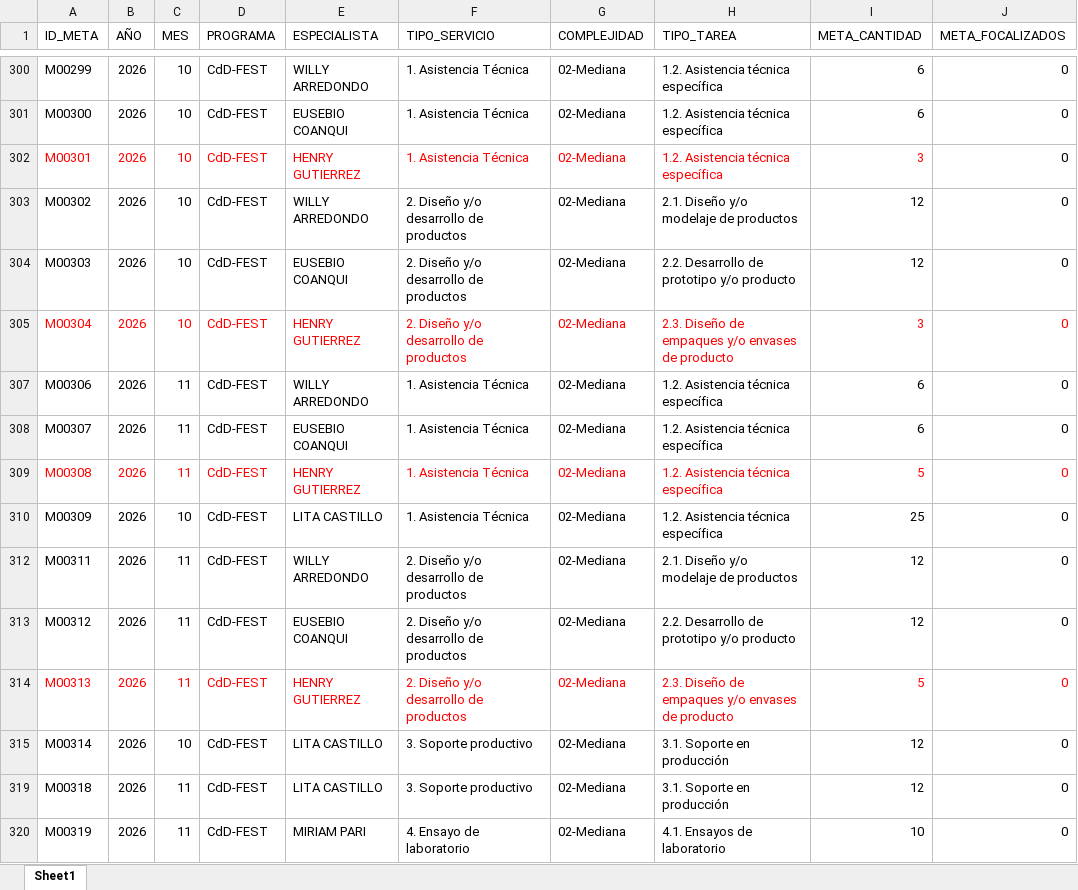
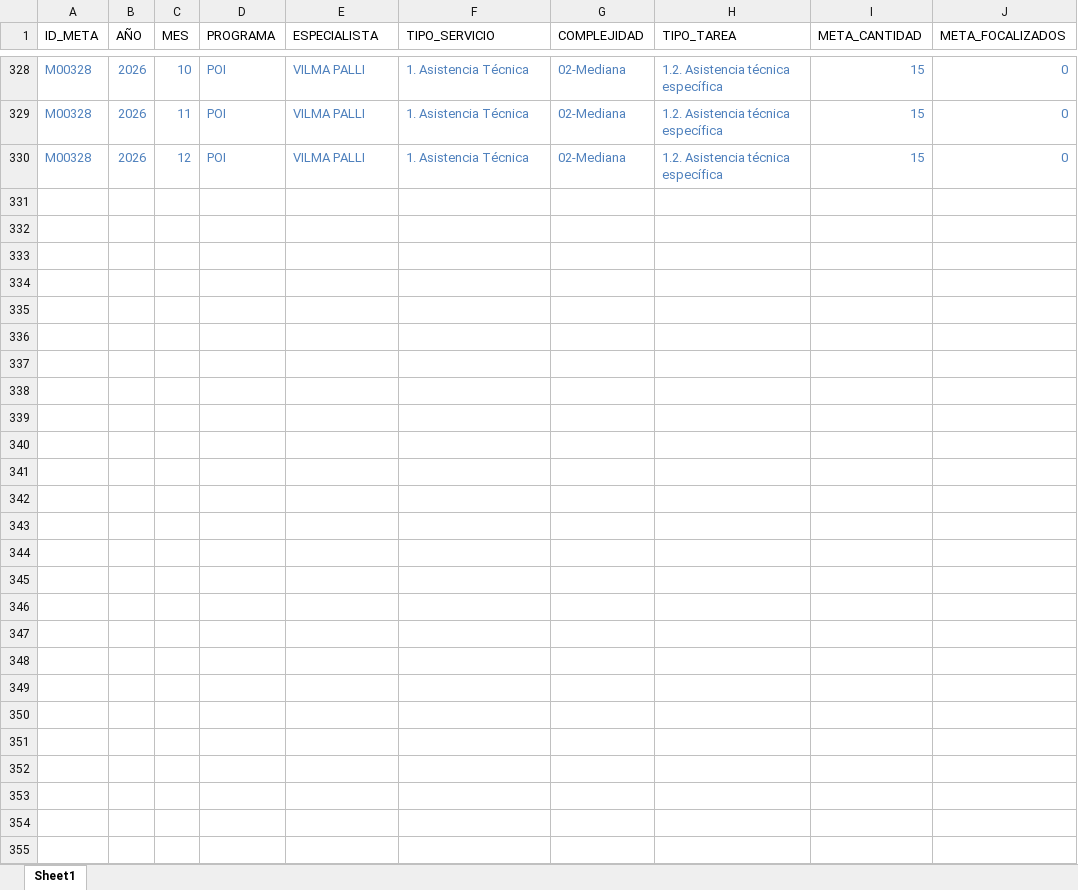
Before and after one commit to Citedev206/Insights_POI, an Excel workbook: data/metas.xlsx, sheet Sheet1, drawn as a sheet; only a part is shown, gaps mark what is left out; values as stored, in another font and other column widths than the file's, no borders; table styles not drawn; removed rows and columns are numbered as before the commit, all else as after; the diff covers the shown part only; the diff names each change by its address in the sheet, - before the commit and + after, or states it on an @@ line.

Commit message:
update meta

```diff
--- a/data/metas.xlsx (sheet Sheet1)
+++ b/data/metas.xlsx (sheet Sheet1)
-A328 (ID_META): M00299
+A328 (ID_META): M00328
-A328:J328 text colour: black
+A328:J328 text colour: #4F81BD
-D328 (PROGRAMA): CdD-FEST
+D328 (PROGRAMA): POI
-E328 (ESPECIALISTA): WILLY ARREDONDO
+E328 (ESPECIALISTA): VILMA PALLI
-I328 (META_CANTIDAD): 6
+I328 (META_CANTIDAD): 15
-row 301: M00300 | 2026 | 10 | CdD-FEST | EUSEBIO COANQUI | 1. Asistencia Técnica | 02-Mediana | 1.2. Asistencia técnica específica | 6 | 0
-row 302: M00301 | 2026 | 10 | CdD-FEST | HENRY GUTIERREZ | 1. Asistencia Técnica | 02-Mediana | 1.2. Asistencia técnica específica | 3 | 0
-row 303: M00302 | 2026 | 10 | CdD-FEST | WILLY ARREDONDO | 2. Diseño y/o desarrollo de productos | 02-Mediana | 2.1. Diseño y/o modelaje de productos | 12 | 0
-row 304: M00303 | 2026 | 10 | CdD-FEST | EUSEBIO COANQUI | 2. Diseño y/o desarrollo de productos | 02-Mediana | 2.2. Desarrollo de prototipo y/o producto | 12 | 0
-row 305: M00304 | 2026 | 10 | CdD-FEST | HENRY GUTIERREZ | 2. Diseño y/o desarrollo de productos | 02-Mediana | 2.3. Diseño de empaques y/o envases de producto | 3 | 0
-row 307: M00306 | 2026 | 11 | CdD-FEST | WILLY ARREDONDO | 1. Asistencia Técnica | 02-Mediana | 1.2. Asistencia técnica específica | 6 | 0
-row 308: M00307 | 2026 | 11 | CdD-FEST | EUSEBIO COANQUI | 1. Asistencia Técnica | 02-Mediana | 1.2. Asistencia técnica específica | 6 | 0
-A329 (ID_META): M00308
+A329 (ID_META): M00328
-A329:J329 text colour: #FF0000
+A329:J329 text colour: #4F81BD
-D329:D330 (PROGRAMA): CdD-FEST
+D329:D330 (PROGRAMA): POI
-E329 (ESPECIALISTA): HENRY GUTIERREZ
+E329 (ESPECIALISTA): VILMA PALLI
-I329 (META_CANTIDAD): 5
+I329 (META_CANTIDAD): 15
-A330 (ID_META): M00309
+A330 (ID_META): M00328
-A330:J330 text colour: black
+A330:J330 text colour: #4F81BD
-C330 (MES): 10
+C330 (MES): 12
-E330 (ESPECIALISTA): LITA CASTILLO
+E330 (ESPECIALISTA): VILMA PALLI
-I330 (META_CANTIDAD): 25
+I330 (META_CANTIDAD): 15
-row 312: M00311 | 2026 | 11 | CdD-FEST | WILLY ARREDONDO | 2. Diseño y/o desarrollo de productos | 02-Mediana | 2.1. Diseño y/o modelaje de productos | 12 | 0
-row 313: M00312 | 2026 | 11 | CdD-FEST | EUSEBIO COANQUI | 2. Diseño y/o desarrollo de productos | 02-Mediana | 2.2. Desarrollo de prototipo y/o producto | 12 | 0
-row 314: M00313 | 2026 | 11 | CdD-FEST | HENRY GUTIERREZ | 2. Diseño y/o desarrollo de productos | 02-Mediana | 2.3. Diseño de empaques y/o envases de producto | 5 | 0
-row 315: M00314 | 2026 | 10 | CdD-FEST | LITA CASTILLO | 3. Soporte productivo | 02-Mediana | 3.1. Soporte en producción | 12 | 0
-row 319: M00318 | 2026 | 11 | CdD-FEST | LITA CASTILLO | 3. Soporte productivo | 02-Mediana | 3.1. Soporte en producción | 12 | 0
-row 320: M00319 | 2026 | 11 | CdD-FEST | MIRIAM PARI | 4. Ensayo de laboratorio | 02-Mediana | 4.1. Ensayos de laboratorio | 10 | 0
```
Also changed, not shown: 9 removed rows, 14 edited cells and cell formats elsewhere in this sheet, hidden cells, 1 other file.
